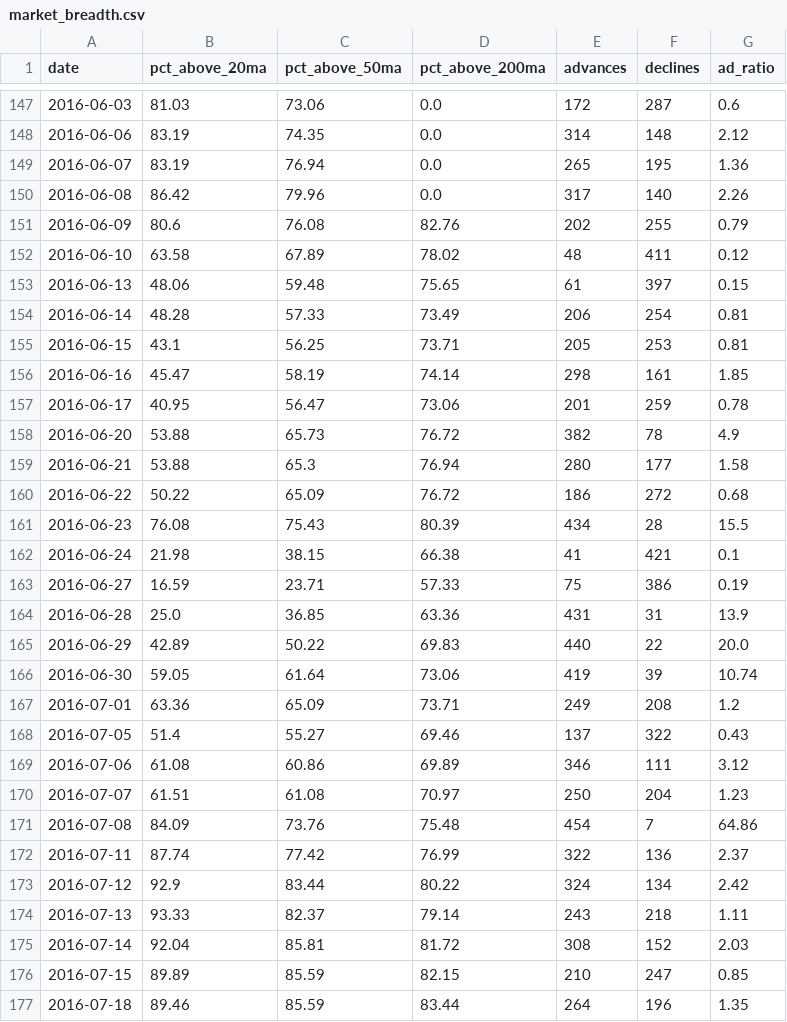
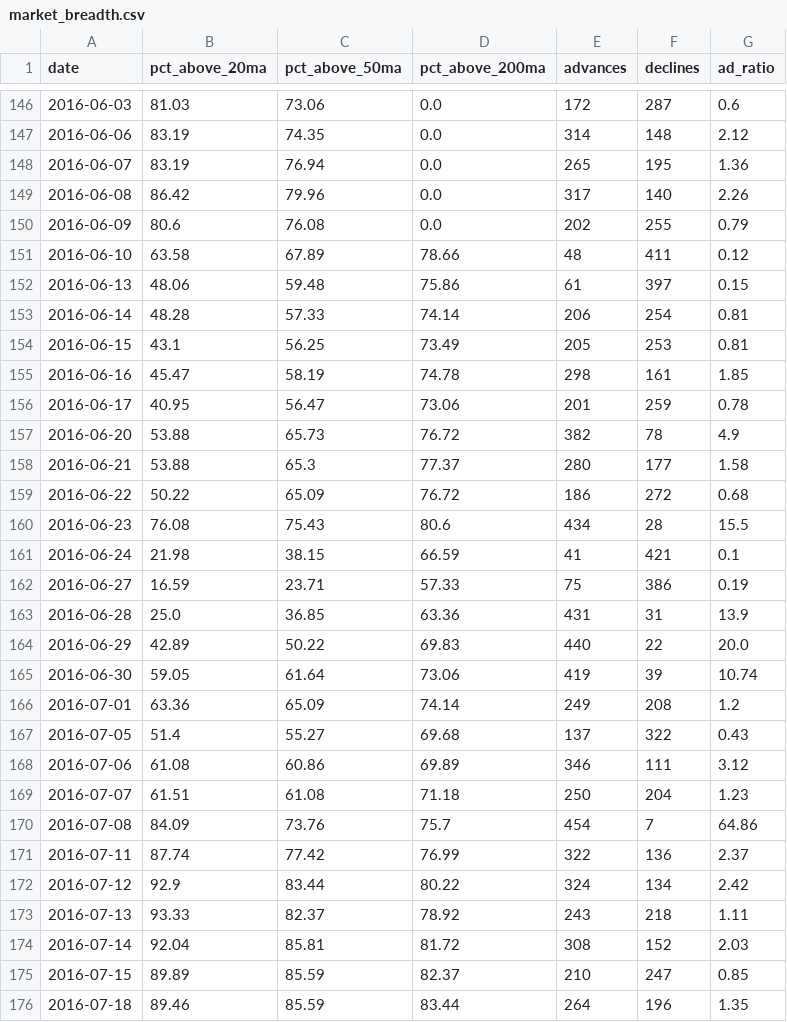
Before and after one commit to JiananZhao/html, a CSV file: market_breadth.csv, drawn as a sheet; only a part is shown, gaps mark what is left out; the diff covers the shown part only.

```diff
--- a/market_breadth.csv
+++ b/market_breadth.csv
@@ -150,14 +149,14 @@ date,pct_above_20ma,pct_above_50ma,pct_above_200ma,advances,declines,ad_ratio
 2016-06-08,86.42,79.96,0.0,317,140,2.26
-2016-06-09,80.6,76.08,82.76,202,255,0.79
-2016-06-10,63.58,67.89,78.02,48,411,0.12
-2016-06-13,48.06,59.48,75.65,61,397,0.15
-2016-06-14,48.28,57.33,73.49,206,254,0.81
-2016-06-15,43.1,56.25,73.71,205,253,0.81
-2016-06-16,45.47,58.19,74.14,298,161,1.85
+2016-06-09,80.6,76.08,0.0,202,255,0.79
+2016-06-10,63.58,67.89,78.66,48,411,0.12
+2016-06-13,48.06,59.48,75.86,61,397,0.15
+2016-06-14,48.28,57.33,74.14,206,254,0.81
+2016-06-15,43.1,56.25,73.49,205,253,0.81
+2016-06-16,45.47,58.19,74.78,298,161,1.85
 2016-06-17,40.95,56.47,73.06,201,259,0.78
 2016-06-20,53.88,65.73,76.72,382,78,4.9
-2016-06-21,53.88,65.3,76.94,280,177,1.58
+2016-06-21,53.88,65.3,77.37,280,177,1.58
 2016-06-22,50.22,65.09,76.72,186,272,0.68
-2016-06-23,76.08,75.43,80.39,434,28,15.5
-2016-06-24,21.98,38.15,66.38,41,421,0.1
+2016-06-23,76.08,75.43,80.6,434,28,15.5
+2016-06-24,21.98,38.15,66.59,41,421,0.1
 2016-06-27,16.59,23.71,57.33,75,386,0.19
@@ -166,12 +165,12 @@ date,pct_above_20ma,pct_above_50ma,pct_above_200ma,advances,declines,ad_ratio
 2016-06-30,59.05,61.64,73.06,419,39,10.74
-2016-07-01,63.36,65.09,73.71,249,208,1.2
-2016-07-05,51.4,55.27,69.46,137,322,0.43
+2016-07-01,63.36,65.09,74.14,249,208,1.2
+2016-07-05,51.4,55.27,69.68,137,322,0.43
 2016-07-06,61.08,60.86,69.89,346,111,3.12
-2016-07-07,61.51,61.08,70.97,250,204,1.23
-2016-07-08,84.09,73.76,75.48,454,7,64.86
+2016-07-07,61.51,61.08,71.18,250,204,1.23
+2016-07-08,84.09,73.76,75.7,454,7,64.86
 2016-07-11,87.74,77.42,76.99,322,136,2.37
 2016-07-12,92.9,83.44,80.22,324,134,2.42
-2016-07-13,93.33,82.37,79.14,243,218,1.11
+2016-07-13,93.33,82.37,78.92,243,218,1.11
 2016-07-14,92.04,85.81,81.72,308,152,2.03
-2016-07-15,89.89,85.59,82.15,210,247,0.85
+2016-07-15,89.89,85.59,82.37,210,247,0.85
 2016-07-18,89.46,85.59,83.44,264,196,1.35
```
Also changed, not shown: 1 added row, 1 removed row and 113 edited cells elsewhere in this file, daily-treasury-rates.csv.
